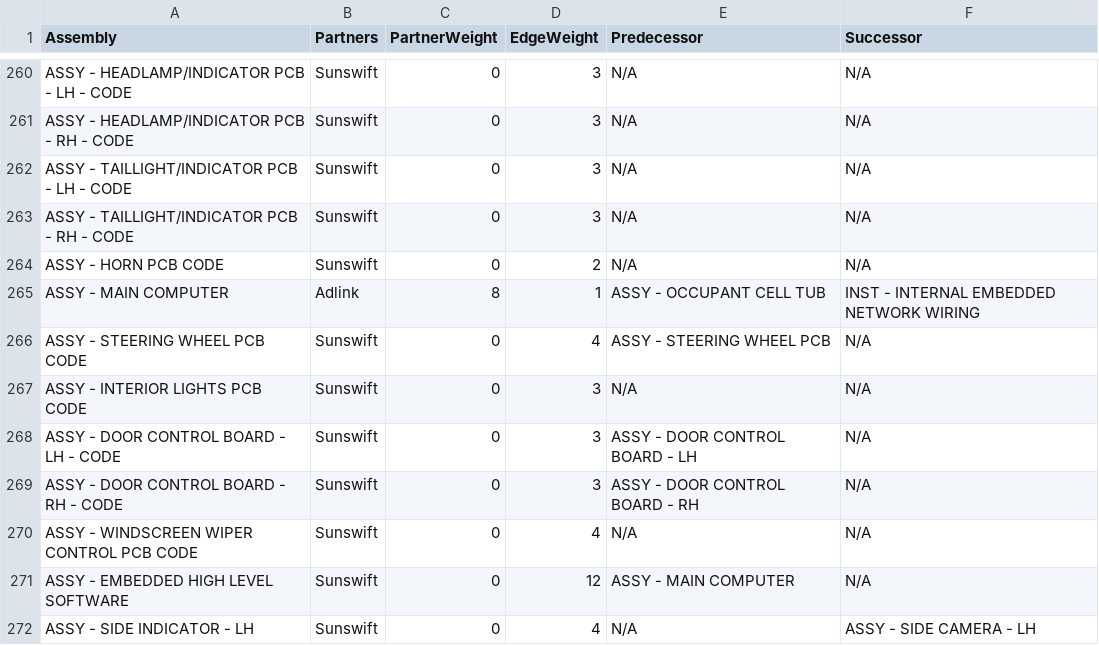
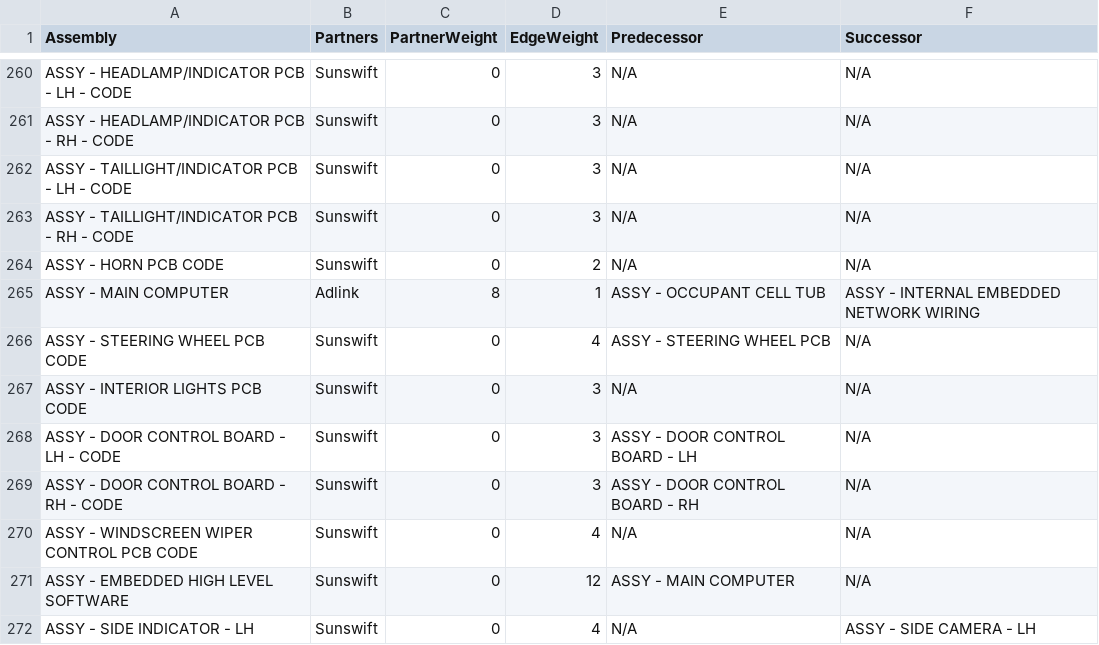
Before and after one commit to genryjiang/sr8-timeline-visual, a CSV file: data_input.csv, drawn as a sheet; only a part is shown, gaps mark what is left out; the diff covers the shown part only.

```diff
--- a/data_input.csv
+++ b/data_input.csv
@@ -272,3 +272,3 @@ ASSY - TAILLIGHT/INDICATOR PCB - RH - CODE,Sunswift,0,3,N/A,N/A
 ASSY -  HORN PCB CODE,Sunswift,0,2,N/A,N/A
-ASSY - MAIN COMPUTER,Adlink,8,1,ASSY - OCCUPANT CELL TUB,INST - INTERNAL EMBEDDED NETWORK WIRING
+ASSY - MAIN COMPUTER,Adlink,8,1,ASSY - OCCUPANT CELL TUB,ASSY - INTERNAL EMBEDDED NETWORK WIRING
 ASSY - STEERING WHEEL PCB CODE,Sunswift,0,4,ASSY - STEERING WHEEL PCB,N/A
```
Also changed, not shown: 8 edited cells elsewhere in this file, 8 other files.
